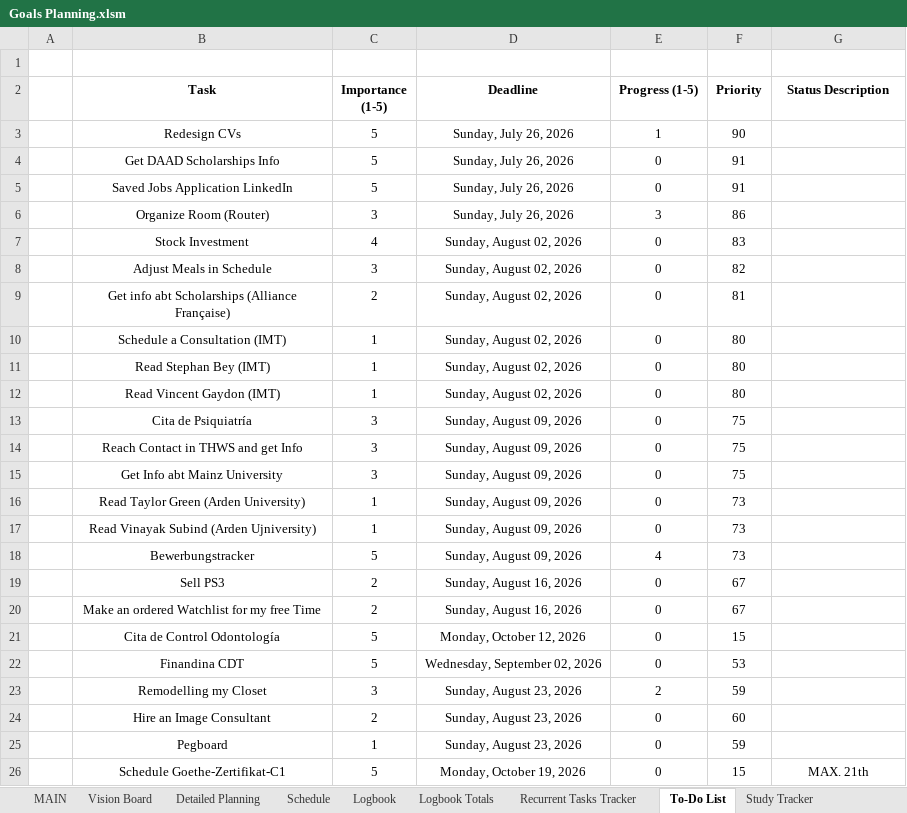
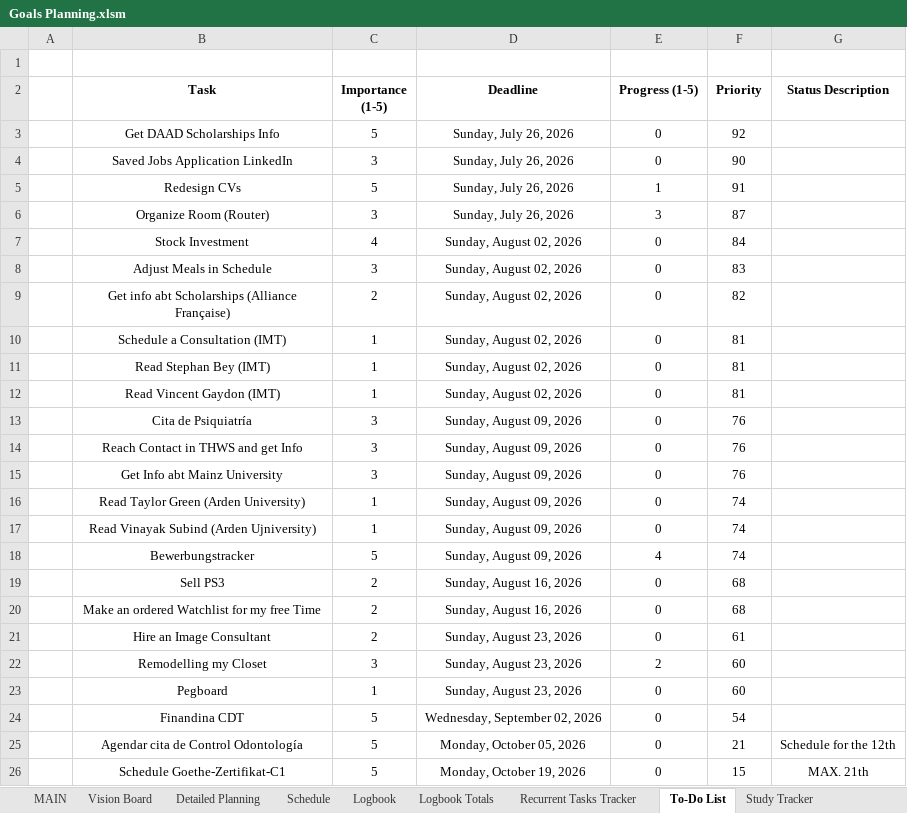
Before and after one commit to dlozanob/My-Notes, an Excel workbook: Management/Goals Planning.xlsm, sheet To-Do List, drawn as a sheet; values as stored, in another font and other column widths than the file's, no borders; charts and pictures and conditional formats and table styles not drawn; 2 other sheets too large or unreadable and not compared; removed rows and columns are numbered as before the commit, all else as after; the diff names each change by its address in the sheet, - before the commit and + after, or states it on an @@ line.

```diff
--- a/Management/Goals Planning.xlsm (sheet To-Do List)
+++ b/Management/Goals Planning.xlsm (sheet To-Do List)
-row 3:  | Redesign CVs | 5 | Sunday, July 26, 2026 | 1 | 90
-F3 (Priority): 91
+F3 (Priority): 92
-C4 (Importance (1-5)): 5
+C4 (Importance (1-5)): 3
-F4 (Priority): 91
+F4 (Priority): 90
+row 5:  | Redesign CVs | 5 | Sunday, July 26, 2026 | 1 | 91
-F6 (Priority): 86
+F6 (Priority): 87
-F7 (Priority): 83
+F7 (Priority): 84
-F8 (Priority): 82
+F8 (Priority): 83
-F9 (Priority): 81
+F9 (Priority): 82
-F10:F12 (Priority): 80
+F10:F12 (Priority): 81
-F13:F15 (Priority): 75
+F13:F15 (Priority): 76
-F16:F18 (Priority): 73
+F16:F18 (Priority): 74
-F19:F20 (Priority): 67
+F19:F20 (Priority): 68
-row 21:  | Cita de Control Odontología | 5 | Monday, October 12, 2026 | 0 | 15
-row 22:  | Finandina CDT | 5 | Wednesday, September 02, 2026 | 0 | 53
-row 23:  | Remodelling my Closet | 3 | Sunday, August 23, 2026 | 2 | 59
-F21 (Priority): 60
+F21 (Priority): 61
+row 22:  | Remodelling my Closet | 3 | Sunday, August 23, 2026 | 2 | 60
-F23 (Priority): 59
+F23 (Priority): 60
+row 24:  | Finandina CDT | 5 | Wednesday, September 02, 2026 | 0 | 54
+row 25:  | Agendar cita de Control Odontología | 5 | Monday, October 05, 2026 | 0 | 21 | Schedule for the 12th
```
Also changed, not shown: sheet Logbook Totals, charts or pictures, Management/Finantial Planning.xlsx, 2 other files.
